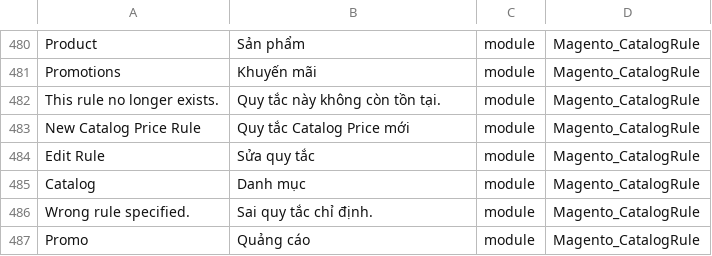
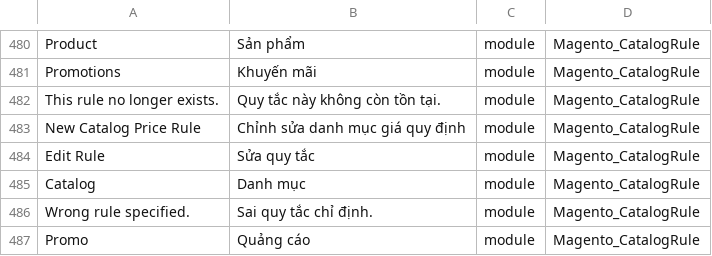
Before and after one commit to Magento2Translations/language_vi_vn, a CSV file: vi_VN.csv, drawn as a sheet; only a part is shown, gaps mark what is left out.

Commit message:
Auto translate 13/12/2017 08:00:15

```diff
--- a/vi_VN.csv
+++ b/vi_VN.csv
@@ -482,3 +482,3 @@ Promotions,"Khuyến mãi",module,Magento_CatalogRule
 "This rule no longer exists.","Quy tắc này không còn tồn tại.",module,Magento_CatalogRule
-"New Catalog Price Rule","Quy tắc Catalog Price mới",module,Magento_CatalogRule
+"New Catalog Price Rule","Chỉnh sửa danh mục giá quy định",module,Magento_CatalogRule
 "Edit Rule","Sửa quy tắc",module,Magento_CatalogRule
```
